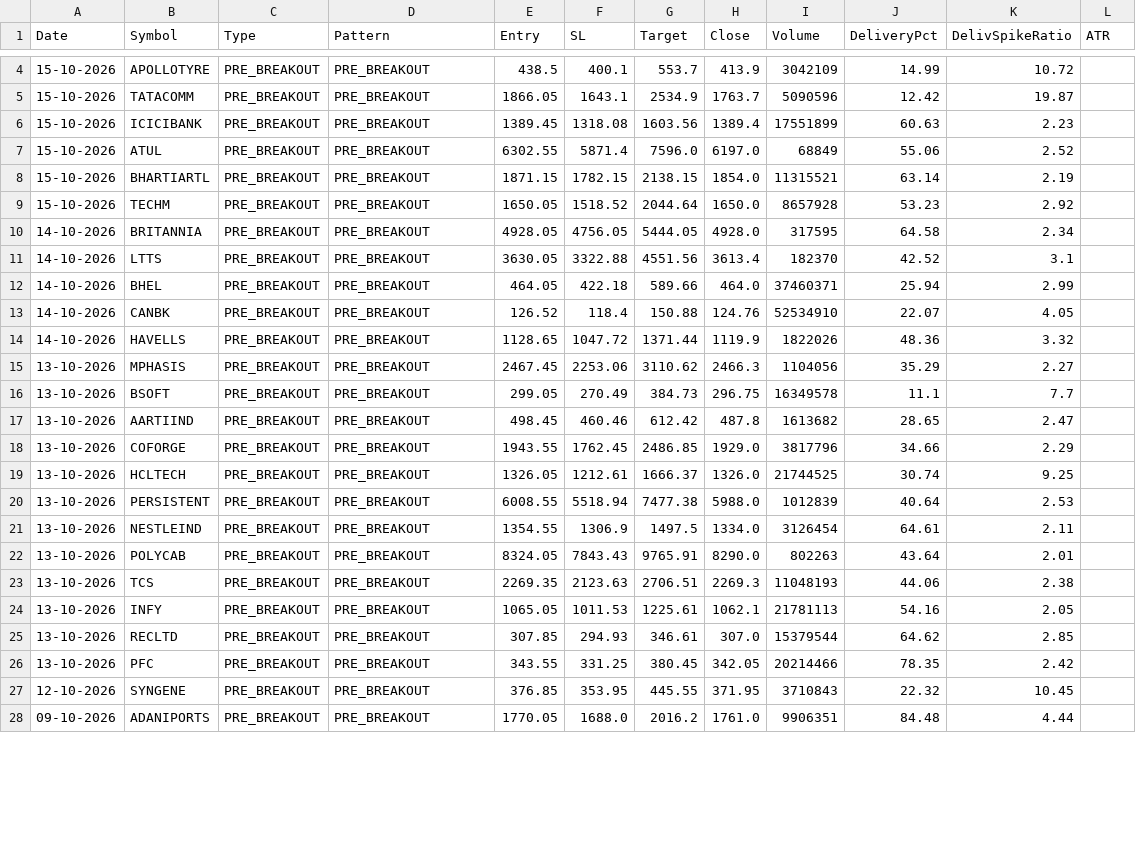
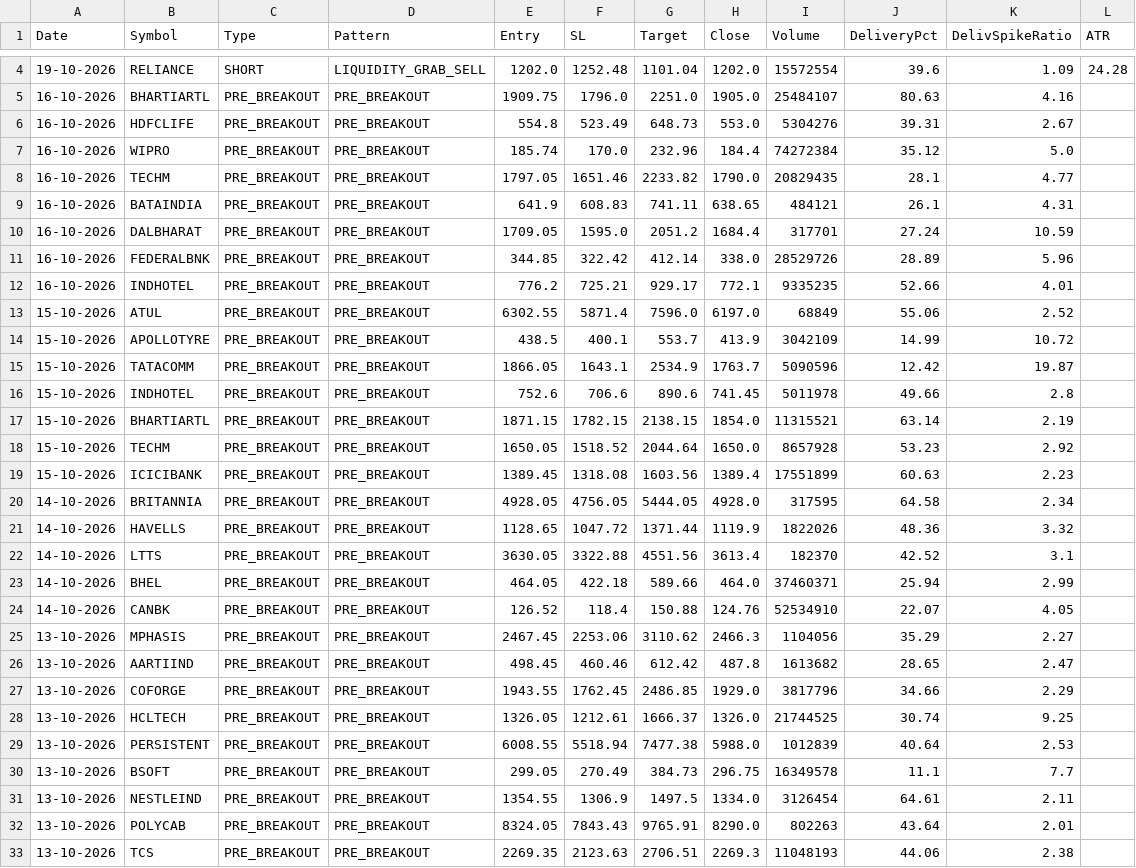
Before and after one commit to Brahmastra-tech/brahmastra-scanner, a CSV file: data/signals.csv, drawn as a sheet; only a part is shown, gaps mark what is left out; the shorter side is filled out with more unchanged rows; the diff covers the shown part only.

Commit message:
Auto-update F&O DuckDB candles & signals [skip ci]

```diff
--- a/data/signals.csv
+++ b/data/signals.csv
@@ -4,8 +4,19 @@ Date,Symbol,Type,Pattern,Entry,SL,Target,Close,Volume,DeliveryPct,DelivSpikeRati
+19-10-2026,RELIANCE,SHORT,LIQUIDITY_GRAB_SELL,1202.0,1252.48,1101.04,1202.0,15572554,39.6,1.09,24.28
+16-10-2026,BHARTIARTL,PRE_BREAKOUT,PRE_BREAKOUT,1909.75,1796.0,2251.0,1905.0,25484107,80.63,4.16,
+16-10-2026,HDFCLIFE,PRE_BREAKOUT,PRE_BREAKOUT,554.8,523.49,648.73,553.0,5304276,39.31,2.67,
+16-10-2026,WIPRO,PRE_BREAKOUT,PRE_BREAKOUT,185.74,170.0,232.96,184.4,74272384,35.12,5.0,
+16-10-2026,TECHM,PRE_BREAKOUT,PRE_BREAKOUT,1797.05,1651.46,2233.82,1790.0,20829435,28.1,4.77,
+16-10-2026,BATAINDIA,PRE_BREAKOUT,PRE_BREAKOUT,641.9,608.83,741.11,638.65,484121,26.1,4.31,
+16-10-2026,DALBHARAT,PRE_BREAKOUT,PRE_BREAKOUT,1709.05,1595.0,2051.2,1684.4,317701,27.24,10.59,
+16-10-2026,FEDERALBNK,PRE_BREAKOUT,PRE_BREAKOUT,344.85,322.42,412.14,338.0,28529726,28.89,5.96,
+16-10-2026,INDHOTEL,PRE_BREAKOUT,PRE_BREAKOUT,776.2,725.21,929.17,772.1,9335235,52.66,4.01,
+15-10-2026,ATUL,PRE_BREAKOUT,PRE_BREAKOUT,6302.55,5871.4,7596.0,6197.0,68849,55.06,2.52,
 15-10-2026,APOLLOTYRE,PRE_BREAKOUT,PRE_BREAKOUT,438.5,400.1,553.7,413.9,3042109,14.99,10.72,
 15-10-2026,TATACOMM,PRE_BREAKOUT,PRE_BREAKOUT,1866.05,1643.1,2534.9,1763.7,5090596,12.42,19.87,
-15-10-2026,ICICIBANK,PRE_BREAKOUT,PRE_BREAKOUT,1389.45,1318.08,1603.56,1389.4,17551899,60.63,2.23,
-15-10-2026,ATUL,PRE_BREAKOUT,PRE_BREAKOUT,6302.55,5871.4,7596.0,6197.0,68849,55.06,2.52,
+15-10-2026,INDHOTEL,PRE_BREAKOUT,PRE_BREAKOUT,752.6,706.6,890.6,741.45,5011978,49.66,2.8,
 15-10-2026,BHARTIARTL,PRE_BREAKOUT,PRE_BREAKOUT,1871.15,1782.15,2138.15,1854.0,11315521,63.14,2.19,
 15-10-2026,TECHM,PRE_BREAKOUT,PRE_BREAKOUT,1650.05,1518.52,2044.64,1650.0,8657928,53.23,2.92,
+15-10-2026,ICICIBANK,PRE_BREAKOUT,PRE_BREAKOUT,1389.45,1318.08,1603.56,1389.4,17551899,60.63,2.23,
 14-10-2026,BRITANNIA,PRE_BREAKOUT,PRE_BREAKOUT,4928.05,4756.05,5444.05,4928.0,317595,64.58,2.34,
+14-10-2026,HAVELLS,PRE_BREAKOUT,PRE_BREAKOUT,1128.65,1047.72,1371.44,1119.9,1822026,48.36,3.32,
 14-10-2026,LTTS,PRE_BREAKOUT,PRE_BREAKOUT,3630.05,3322.88,4551.56,3613.4,182370,42.52,3.1,
@@ -13,5 +24,3 @@ Date,Symbol,Type,Pattern,Entry,SL,Target,Close,Volume,DeliveryPct,DelivSpikeRati
 14-10-2026,CANBK,PRE_BREAKOUT,PRE_BREAKOUT,126.52,118.4,150.88,124.76,52534910,22.07,4.05,
-14-10-2026,HAVELLS,PRE_BREAKOUT,PRE_BREAKOUT,1128.65,1047.72,1371.44,1119.9,1822026,48.36,3.32,
 13-10-2026,MPHASIS,PRE_BREAKOUT,PRE_BREAKOUT,2467.45,2253.06,3110.62,2466.3,1104056,35.29,2.27,
-13-10-2026,BSOFT,PRE_BREAKOUT,PRE_BREAKOUT,299.05,270.49,384.73,296.75,16349578,11.1,7.7,
 13-10-2026,AARTIIND,PRE_BREAKOUT,PRE_BREAKOUT,498.45,460.46,612.42,487.8,1613682,28.65,2.47,
@@ -20,2 +29,3 @@ Date,Symbol,Type,Pattern,Entry,SL,Target,Close,Volume,DeliveryPct,DelivSpikeRati
 13-10-2026,PERSISTENT,PRE_BREAKOUT,PRE_BREAKOUT,6008.55,5518.94,7477.38,5988.0,1012839,40.64,2.53,
+13-10-2026,BSOFT,PRE_BREAKOUT,PRE_BREAKOUT,299.05,270.49,384.73,296.75,16349578,11.1,7.7,
 13-10-2026,NESTLEIND,PRE_BREAKOUT,PRE_BREAKOUT,1354.55,1306.9,1497.5,1334.0,3126454,64.61,2.11,
```
Also changed, not shown: 2 added rows, 1 removed row and 58 moved rows elsewhere in this file, data/active_watchlist.csv, 1 other file.
